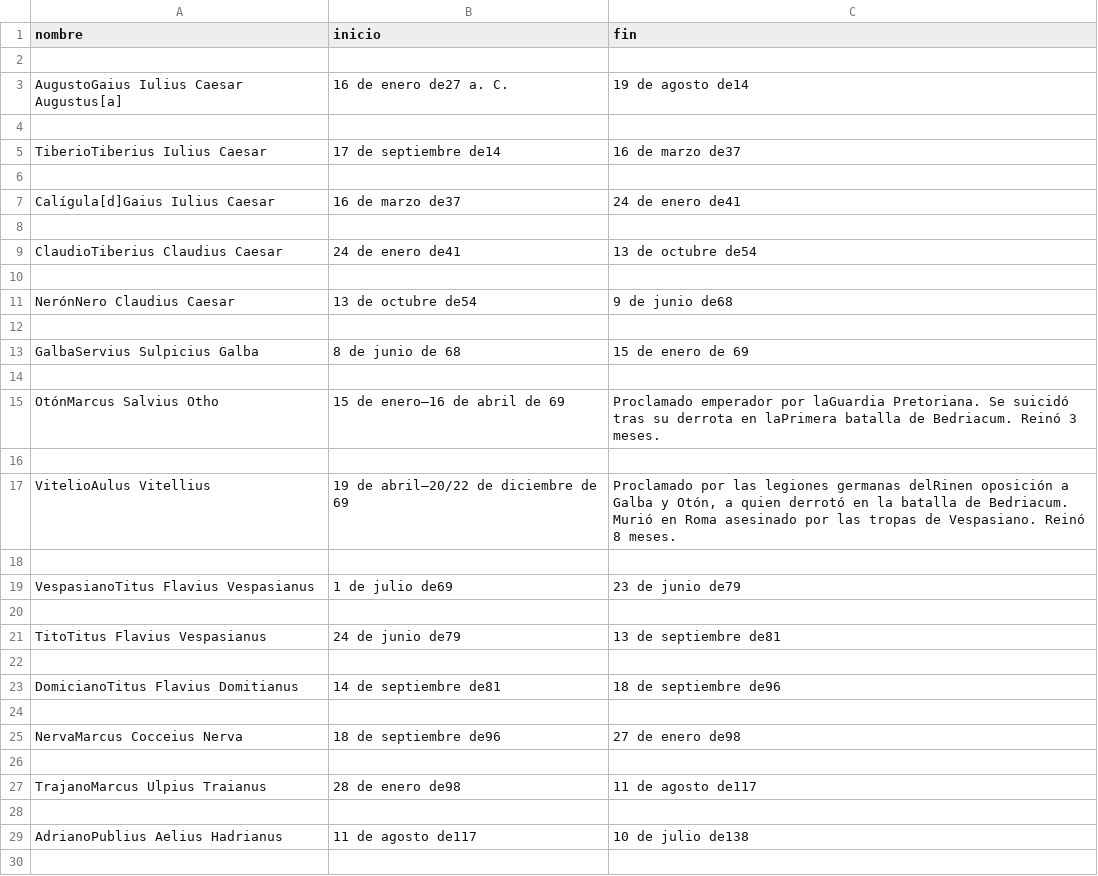
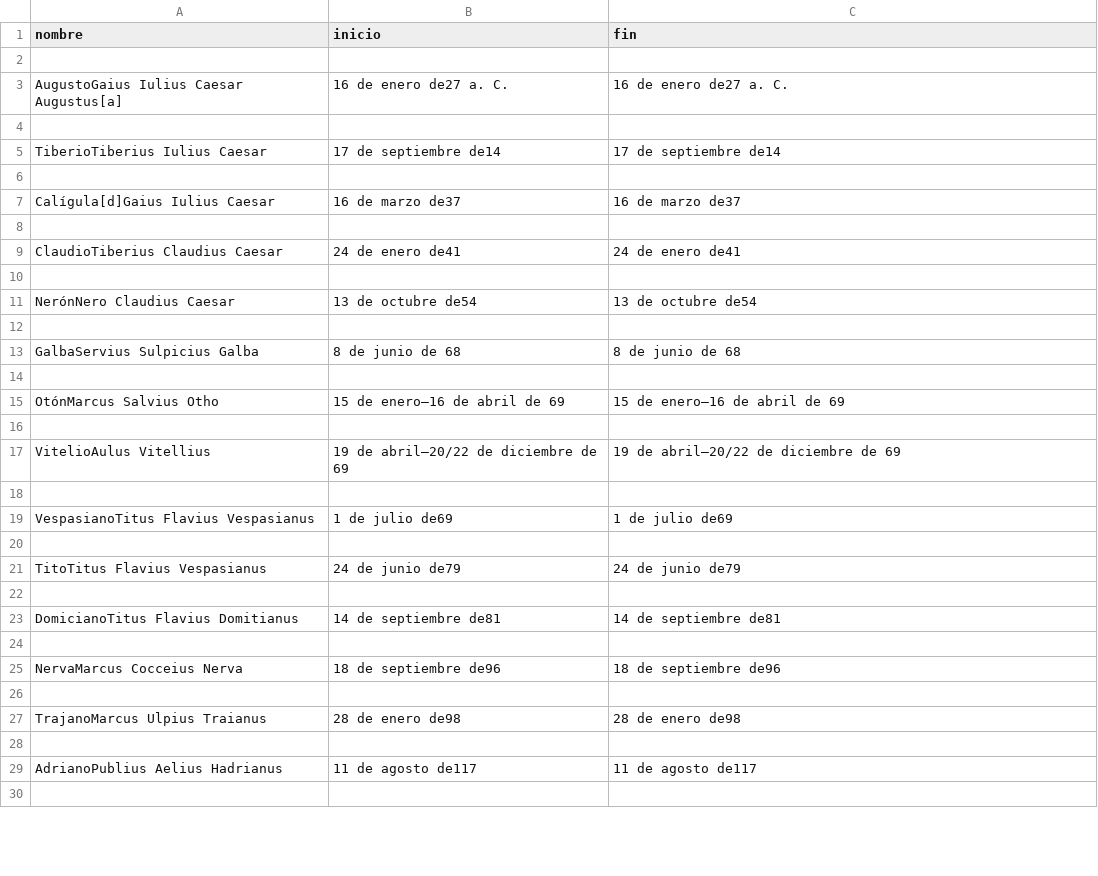
Before and after one commit to Gabijc/Laboratorio_Web_Scraping, a CSV file: Scrapeo emperadores romanos/emperadores_romanos.csv, drawn as a sheet; only a part is shown; the diff covers the shown part only; the diff names each change by its address in the sheet, - before the commit and + after, or states it on an @@ line.

```diff
--- a/Scrapeo emperadores romanos/emperadores_romanos.csv
+++ b/Scrapeo emperadores romanos/emperadores_romanos.csv
-C3 (fin): 19 de agosto de14
+C3 (fin): 16 de enero de27 a. C.
-C5 (fin): 16 de marzo de37
+C5 (fin): 17 de septiembre de14
-C7 (fin): 24 de enero de41
+C7 (fin): 16 de marzo de37
-C9 (fin): 13 de octubre de54
+C9 (fin): 24 de enero de41
-C11 (fin): 9 de junio de68
+C11 (fin): 13 de octubre de54
-C13 (fin): 15 de enero de 69
+C13 (fin): 8 de junio de 68
-C15 (fin): Proclamado emperador por laGuardia Pretoriana. Se suicidó tras su derrota en laPrimera batalla de Bedriacum. Reinó 3 meses.
+C15 (fin): 15 de enero–16 de abril de 69
-C17 (fin): Proclamado por las legiones germanas delRinen oposición a Galba y Otón, a quien derrotó en la batalla de Bedriacum. Murió en Roma asesinado por las tropas de Vespasiano. Reinó 8 meses.
+C17 (fin): 19 de abril–20/22 de diciembre de 69
-C19 (fin): 23 de junio de79
+C19 (fin): 1 de julio de69
-C21 (fin): 13 de septiembre de81
+C21 (fin): 24 de junio de79
-C23 (fin): 18 de septiembre de96
+C23 (fin): 14 de septiembre de81
-C25 (fin): 27 de enero de98
+C25 (fin): 18 de septiembre de96
-C27 (fin): 11 de agosto de117
+C27 (fin): 28 de enero de98
-C29 (fin): 10 de julio de138
+C29 (fin): 11 de agosto de117
```
Also changed, not shown: 19 added rows, 31 removed rows and 37 edited cells elsewhere in this file, 4 other files.
